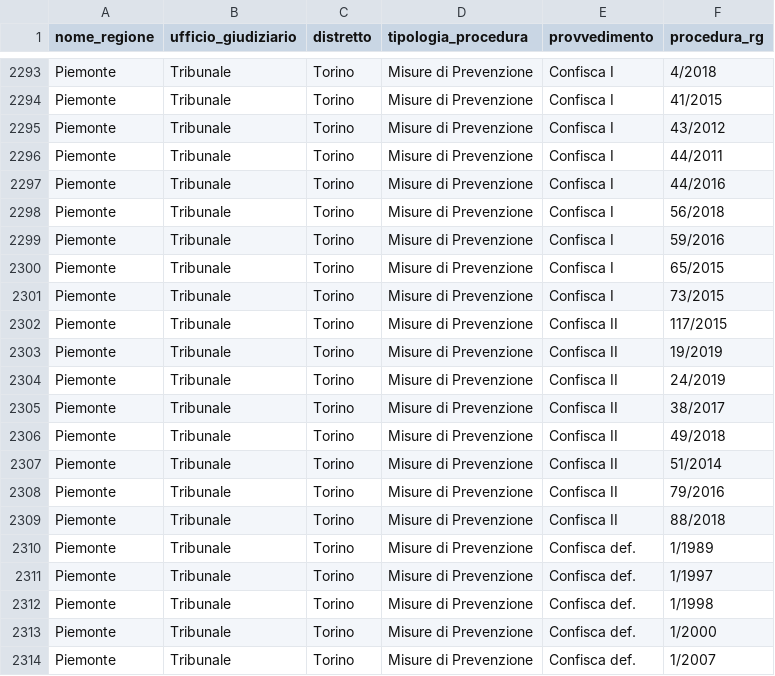
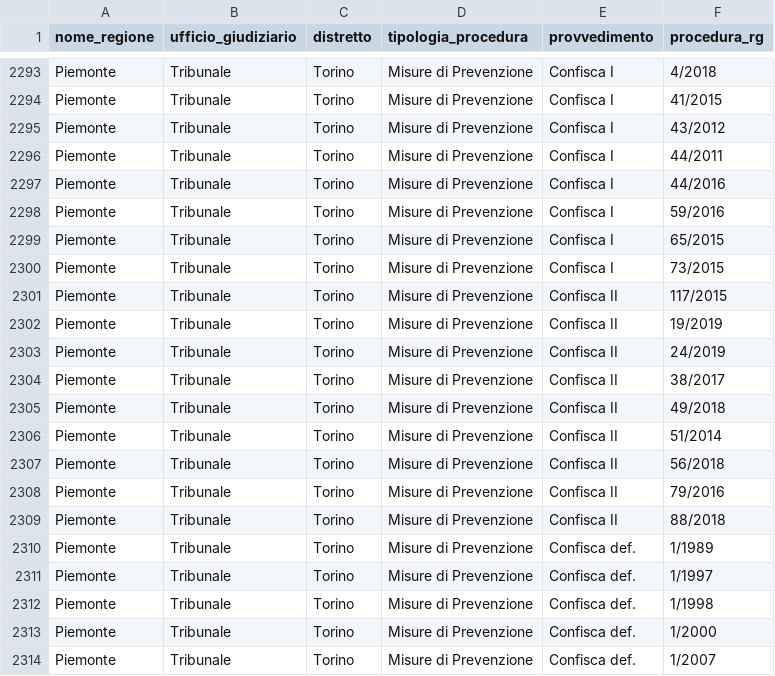
Before and after one commit to aborruso/firstaction, a CSV file: openregio_procedureGestione.csv, drawn as a sheet; only a part is shown, gaps mark what is left out.

```diff
--- a/openregio_procedureGestione.csv
+++ b/openregio_procedureGestione.csv
@@ -2297,3 +2297,2 @@ Piemonte,Tribunale,Torino,Misure di Prevenzione,Confisca I,44/2011
 Piemonte,Tribunale,Torino,Misure di Prevenzione,Confisca I,44/2016
-Piemonte,Tribunale,Torino,Misure di Prevenzione,Confisca I,56/2018
 Piemonte,Tribunale,Torino,Misure di Prevenzione,Confisca I,59/2016
@@ -2307,2 +2306,3 @@ Piemonte,Tribunale,Torino,Misure di Prevenzione,Confisca II,49/2018
 Piemonte,Tribunale,Torino,Misure di Prevenzione,Confisca II,51/2014
+Piemonte,Tribunale,Torino,Misure di Prevenzione,Confisca II,56/2018
 Piemonte,Tribunale,Torino,Misure di Prevenzione,Confisca II,79/2016
```
Also changed, not shown: 2 other files.
